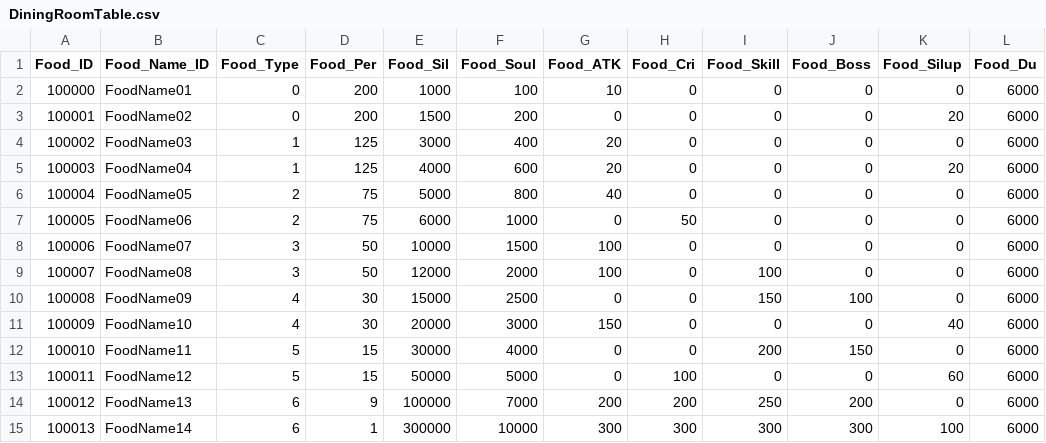
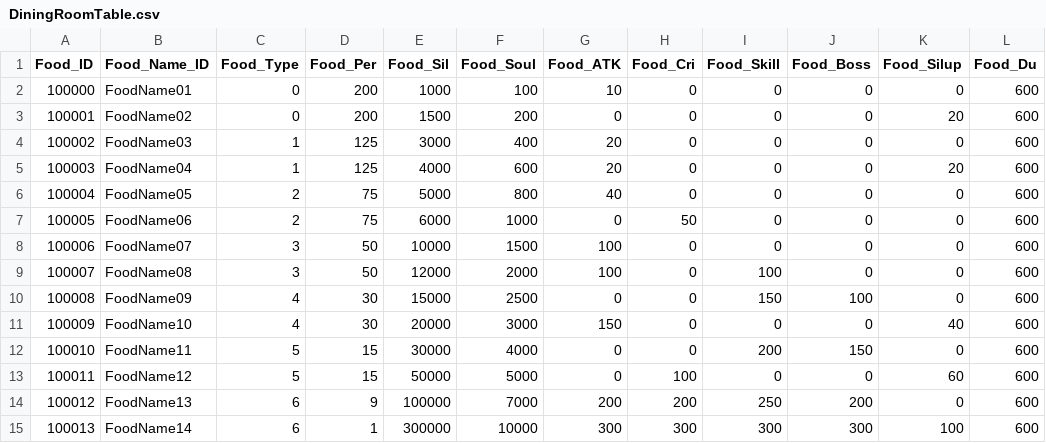
Before and after one commit to rockdo4/Styx_Station, a CSV file: Styx_Station/Assets/Resources/CSV/DiningRoomTable.csv, drawn as a sheet.

```diff
--- a/Styx_Station/Assets/Resources/CSV/DiningRoomTable.csv
+++ b/Styx_Station/Assets/Resources/CSV/DiningRoomTable.csv
@@ -1,15 +1,15 @@
 Food_ID,Food_Name_ID,Food_Type,Food_Per,Food_Sil,Food_Soul,Food_ATK,Food_Cri,Food_Skill,Food_Boss,Food_Silup,Food_Du
-100000,FoodName01,0,200,1000,100,10,0,0,0,0,6000
-100001,FoodName02,0,200,1500,200,0,0,0,0,20,6000
-100002,FoodName03,1,125,3000,400,20,0,0,0,0,6000
-100003,FoodName04,1,125,4000,600,20,0,0,0,20,6000
-100004,FoodName05,2,75,5000,800,40,0,0,0,0,6000
-100005,FoodName06,2,75,6000,1000,0,50,0,0,0,6000
-100006,FoodName07,3,50,10000,1500,100,0,0,0,0,6000
-100007,FoodName08,3,50,12000,2000,100,0,100,0,0,6000
-100008,FoodName09,4,30,15000,2500,0,0,150,100,0,6000
-100009,FoodName10,4,30,20000,3000,150,0,0,0,40,6000
-100010,FoodName11,5,15,30000,4000,0,0,200,150,0,6000
-100011,FoodName12,5,15,50000,5000,0,100,0,0,60,6000
-100012,FoodName13,6,9,100000,7000,200,200,250,200,0,6000
-100013,FoodName14,6,1,300000,10000,300,300,300,300,100,6000
+100000,FoodName01,0,200,1000,100,10,0,0,0,0,600
+100001,FoodName02,0,200,1500,200,0,0,0,0,20,600
+100002,FoodName03,1,125,3000,400,20,0,0,0,0,600
+100003,FoodName04,1,125,4000,600,20,0,0,0,20,600
+100004,FoodName05,2,75,5000,800,40,0,0,0,0,600
+100005,FoodName06,2,75,6000,1000,0,50,0,0,0,600
+100006,FoodName07,3,50,10000,1500,100,0,0,0,0,600
+100007,FoodName08,3,50,12000,2000,100,0,100,0,0,600
+100008,FoodName09,4,30,15000,2500,0,0,150,100,0,600
+100009,FoodName10,4,30,20000,3000,150,0,0,0,40,600
+100010,FoodName11,5,15,30000,4000,0,0,200,150,0,600
+100011,FoodName12,5,15,50000,5000,0,100,0,0,60,600
+100012,FoodName13,6,9,100000,7000,200,200,250,200,0,600
+100013,FoodName14,6,1,300000,10000,300,300,300,300,100,600
```
Also changed, not shown: 5 other files.
